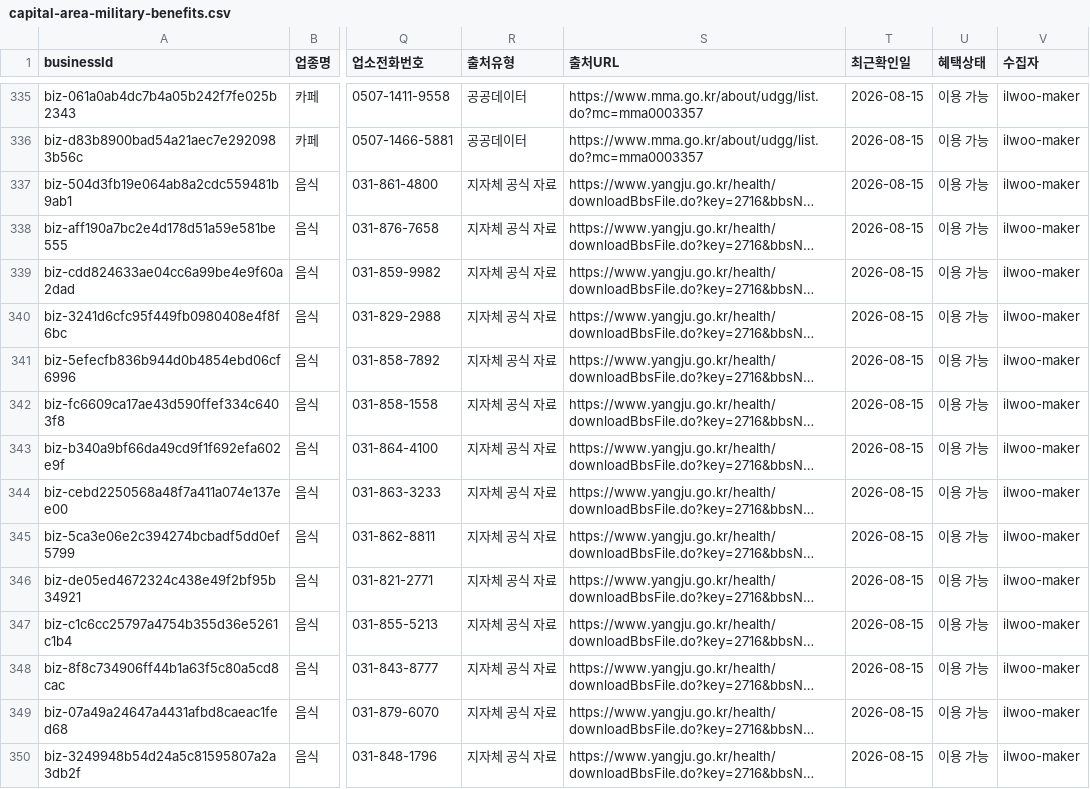
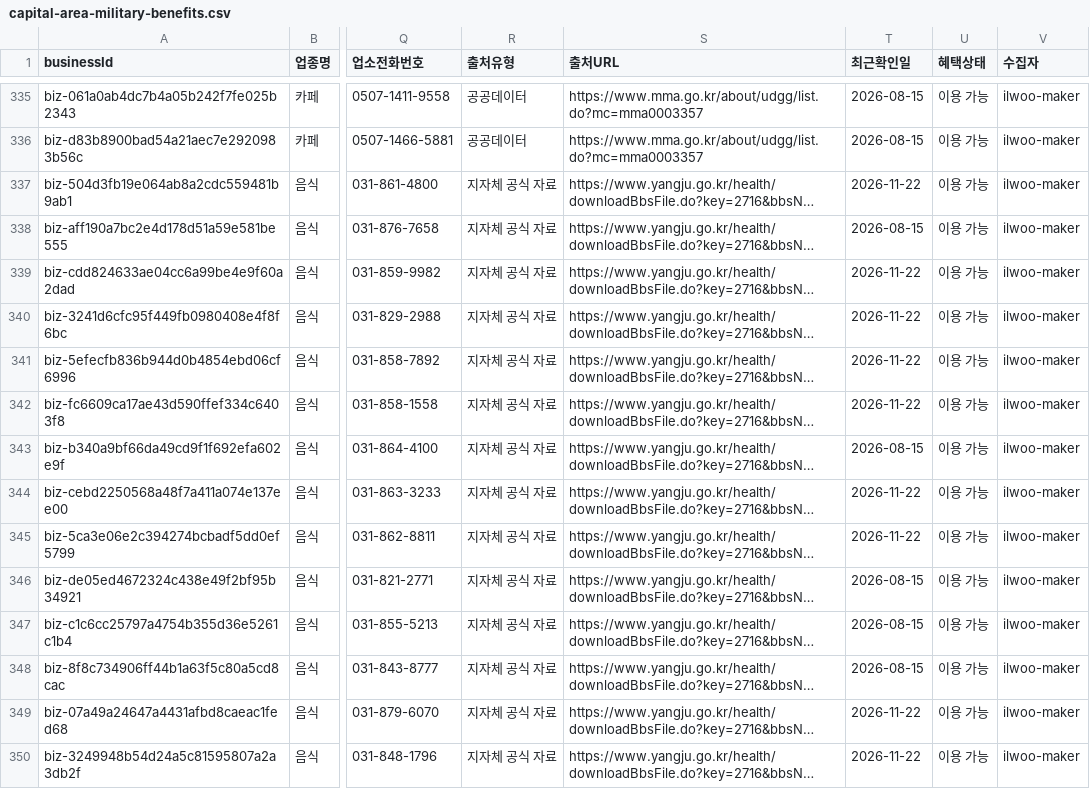
Before and after one commit to jelleoo/MILIMAP, a CSV file: data/canonical/capital-area-military-benefits.csv, drawn as a sheet; only a part is shown, gaps mark what is left out; long unchanged cells end in …; the diff covers the shown part only; the diff names each change by its address in the sheet, - before the commit and + after, or states it on an @@ line.

Commit message:
data(release): apply Yangju 2026-11-22 approved release cut (seedVersion 9) (#181)
Closes #180

```diff
--- a/data/canonical/capital-area-military-benefits.csv
+++ b/data/canonical/capital-area-military-benefits.csv
-T337 (최근확인일): 2026-08-15
+T337 (최근확인일): 2026-11-22
-T339:T342 (최근확인일): 2026-08-15
+T339:T342 (최근확인일): 2026-11-22
-T344:T345 (최근확인일): 2026-08-15
+T344:T345 (최근확인일): 2026-11-22
-T349:T350 (최근확인일): 2026-08-15
+T349:T350 (최근확인일): 2026-11-22
```
Also changed, not shown: 15 edited cells elsewhere in this file, 7 other files.
